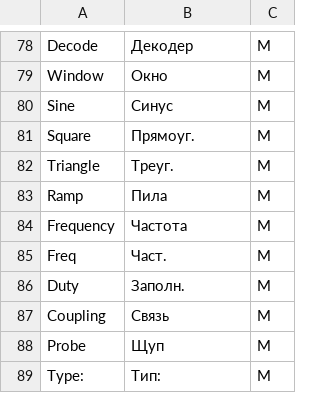
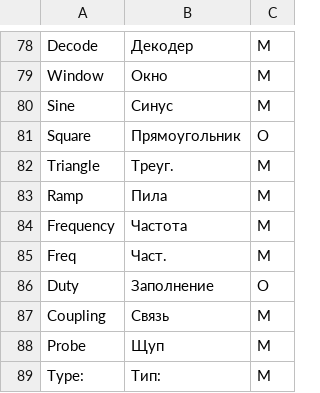
Before and after one commit to opendm40/opendm40, a TSV file: firmware/i18n/ru.tsv, drawn as a sheet; only a part is shown, gaps mark what is left out.

```diff
--- a/firmware/i18n/ru.tsv
+++ b/firmware/i18n/ru.tsv
@@ -80,3 +80,3 @@ Window	Окно	M
 Sine	Синус	M
-Square	Прямоуг.	M
+Square	Прямоугольник	O
 Triangle	Треуг.	M
@@ -85,3 +85,3 @@ Frequency	Частота	M
 Freq	Част.	M
-Duty	Заполн.	M
+Duty	Заполнение	O
 Coupling	Связь	M
```
Also changed, not shown: 22 other files.
